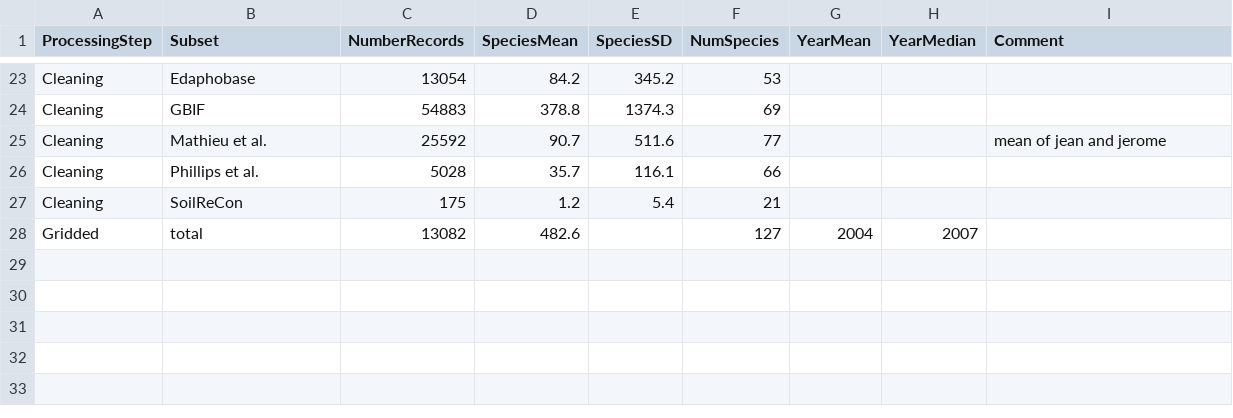
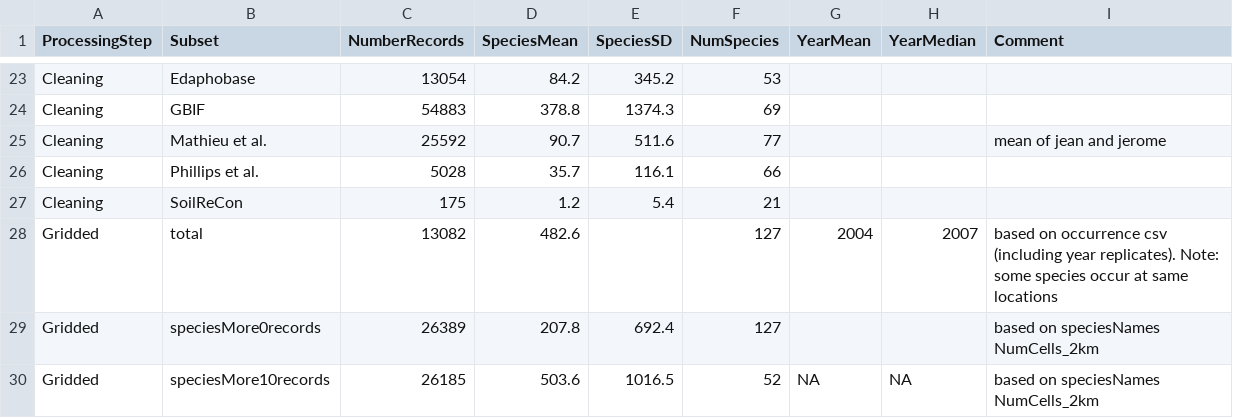
Before and after one commit to JeMaNd-r/SoilBiodiversity, a CSV file: results/NoRecords_summary_Crassiclitellata.csv, drawn as a sheet; only a part is shown, gaps mark what is left out.

Commit message:
Update NoRecords_summary_Crassiclitellata.csv

```diff
--- a/results/NoRecords_summary_Crassiclitellata.csv
+++ b/results/NoRecords_summary_Crassiclitellata.csv
@@ -27,2 +27,4 @@ Cleaning,Phillips et al.,5028,35.7,116.1,66,,,
 Cleaning,SoilReCon,175,1.2,5.4,21,,,
-Gridded,total,13082,482.6,,127,2004,2007,
+Gridded,total,13082,482.6,,127,2004,2007,based on occurrence csv (including year replicates). Note: some species occur at same locations
+Gridded,speciesMore0records,26389,207.8,692.4,127,,,based on speciesNames NumCells_2km
+Gridded,speciesMore10records,26185,503.6,1016.5,52,NA,NA,based on speciesNames NumCells_2km
```
